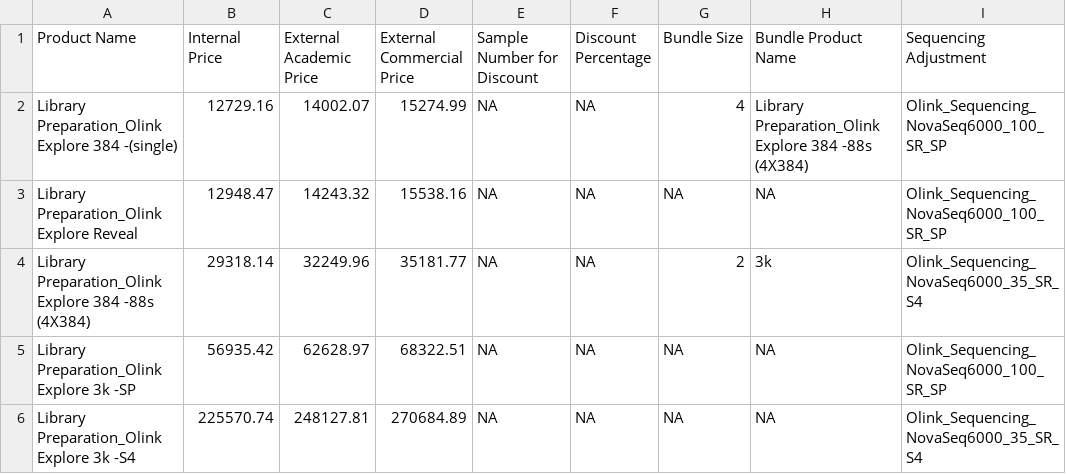
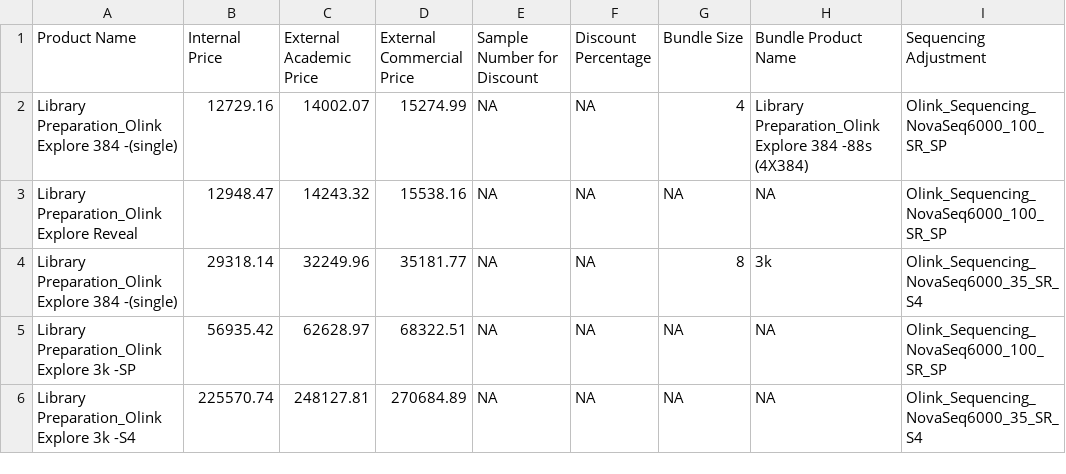
Before and after one commit to Paolo-Piazza/submission-forms, a CSV file: olink_cost_files/pricing_rules.csv, drawn as a sheet; only a part is shown.

Commit message:
Update pricing_rules.csv

```diff
--- a/olink_cost_files/pricing_rules.csv
+++ b/olink_cost_files/pricing_rules.csv
@@ -3,3 +3,3 @@ Library Preparation_Olink Explore 384 -(single),12729.16,14002.07,15274.99,NA,NA
 Library Preparation_Olink Explore Reveal,12948.47,14243.32,15538.16,NA,NA,NA,NA,Olink_Sequencing_NovaSeq6000_100_SR_SP
-Library Preparation_Olink Explore 384 -88s (4X384),29318.14,32249.96,35181.77,NA,NA,2,3k,Olink_Sequencing_NovaSeq6000_35_SR_S4
+Library Preparation_Olink Explore 384 -(single),29318.14,32249.96,35181.77,NA,NA,8,3k,Olink_Sequencing_NovaSeq6000_35_SR_S4
 Library Preparation_Olink Explore 3k -SP,56935.42,62628.97,68322.51,NA,NA,NA,NA,Olink_Sequencing_NovaSeq6000_100_SR_SP
```
